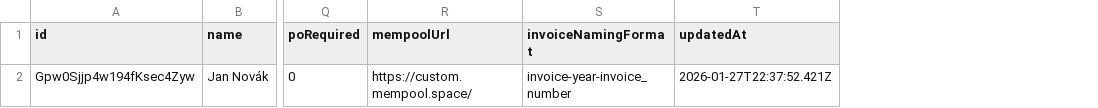
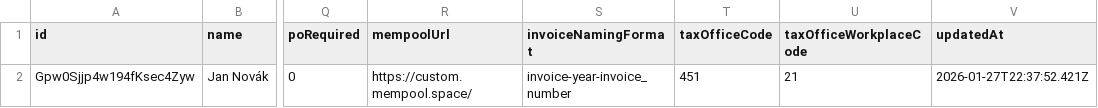
Before and after one commit to pavelmario/fakturing, a CSV file: public/settings_import_template.csv, drawn as a sheet; only a part is shown, gaps mark what is left out; the diff names each change by its address in the sheet, - before the commit and + after, or states it on an @@ line.

Commit message:
feat(expenses): adding tax office workplace number in the profile settings, its import/export/export template, and XML export of expenses for monhtly report to tax office

```diff
--- a/public/settings_import_template.csv
+++ b/public/settings_import_template.csv
+column T (taxOfficeCode), row 2: 451
+column U (taxOfficeWorkplaceCode), row 2: 21
```
Also changed, not shown: 4 other files.
